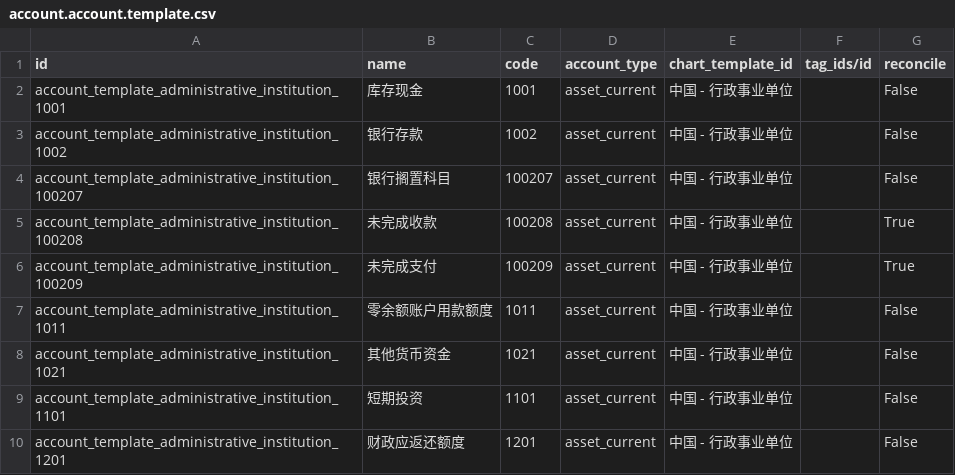
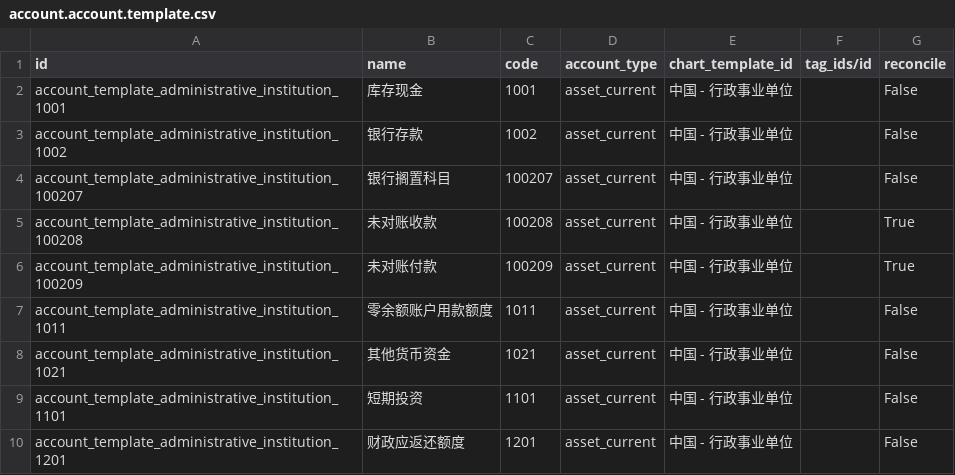
Before and after one commit to chr00tt/cn_odoo, a CSV file: cn_account/data/administrative_institution/account.account.template.csv, drawn as a sheet; only a part is shown.

```diff
--- a/cn_account/data/administrative_institution/account.account.template.csv
+++ b/cn_account/data/administrative_institution/account.account.template.csv
@@ -4,4 +4,4 @@
 "account_template_administrative_institution_100207","银行搁置科目","100207","asset_current","中国 - 行政事业单位","","False"
-"account_template_administrative_institution_100208","未完成收款","100208","asset_current","中国 - 行政事业单位","","True"
-"account_template_administrative_institution_100209","未完成支付","100209","asset_current","中国 - 行政事业单位","","True"
+"account_template_administrative_institution_100208","未对账收款","100208","asset_current","中国 - 行政事业单位","","True"
+"account_template_administrative_institution_100209","未对账付款","100209","asset_current","中国 - 行政事业单位","","True"
 "account_template_administrative_institution_1011","零余额账户用款额度","1011","asset_current","中国 - 行政事业单位","","False"
```
Also changed, not shown: cn_account/data/enterprise/account.account.template.csv.
